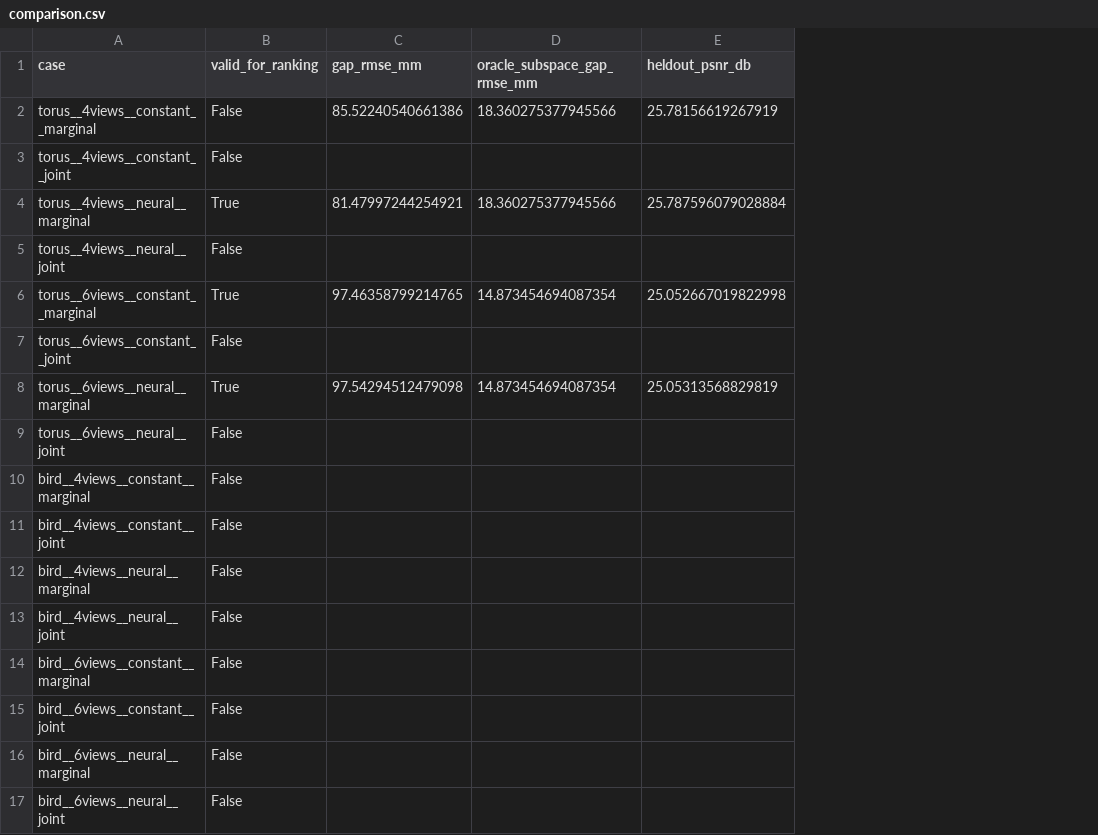
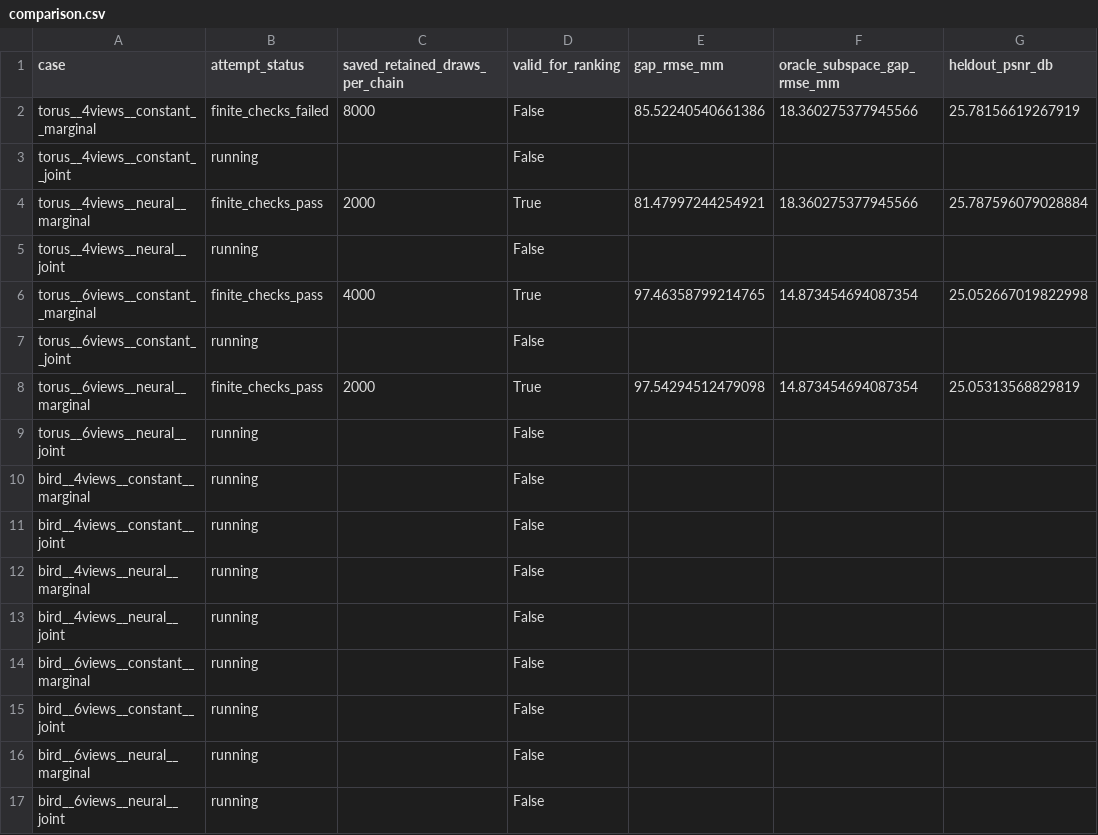
Before and after one commit to mohsenkhadem1/physgauss-sde, a CSV file: examples/pacnerf-sparse/comparison.csv, drawn as a sheet; only a part is shown; the diff names each change by its address in the sheet, - before the commit and + after, or states it on an @@ line.

Commit message:
Preserve all PAC attempt states and distinguish incomplete inference

```diff
--- a/examples/pacnerf-sparse/comparison.csv
+++ b/examples/pacnerf-sparse/comparison.csv
+column B (attempt_status), rows 2-17: finite_checks_failed | running | finite_checks_pass | running | finite_checks_pass | running | finite_checks_pass | running | running | running | running | running | running | running | running | running
+column C (saved_retained_draws_per_chain), rows 2-8: 8000 |  | 2000 |  | 4000 |  | 2000
```
Also changed, not shown: 14 other files.
